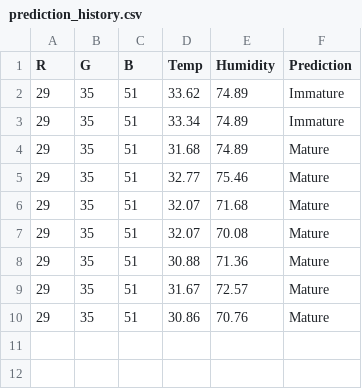
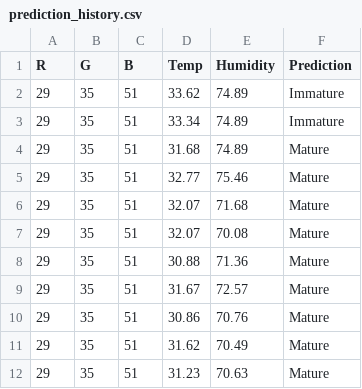
Before and after one commit to Zikryyy/maize-maturity-predictor, a CSV file: prediction_history.csv, drawn as a sheet.

```diff
--- a/prediction_history.csv
+++ b/prediction_history.csv
@@ -10 +10,3 @@ R,G,B,Temp,Humidity,Prediction
 29,35,51,30.86,70.76,Mature
+29,35,51,31.62,70.49,Mature
+29,35,51,31.23,70.63,Mature
```
Also changed, not shown: 1 other file.
